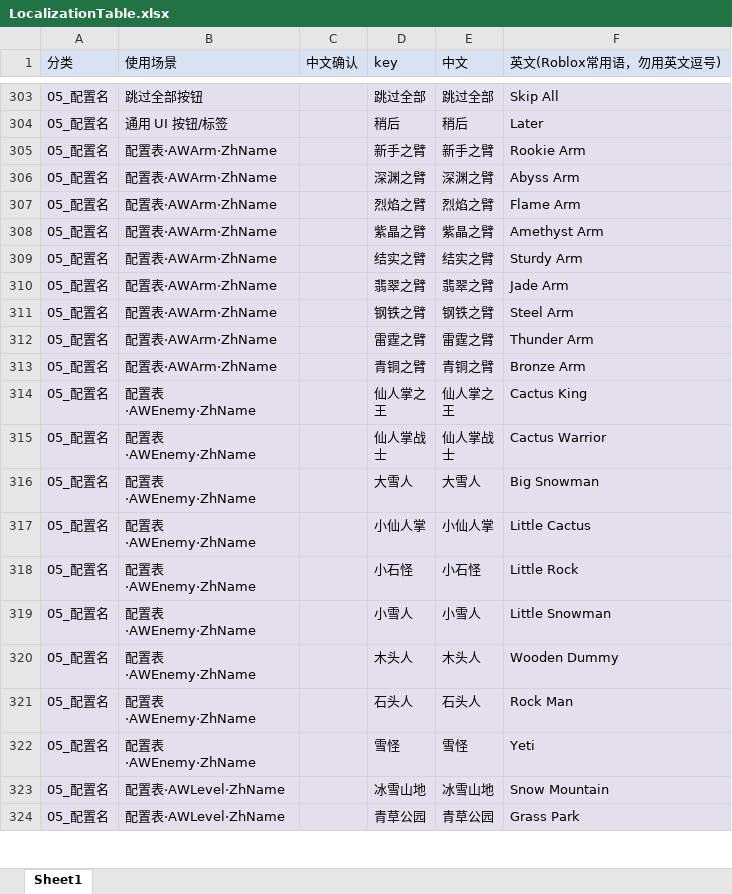
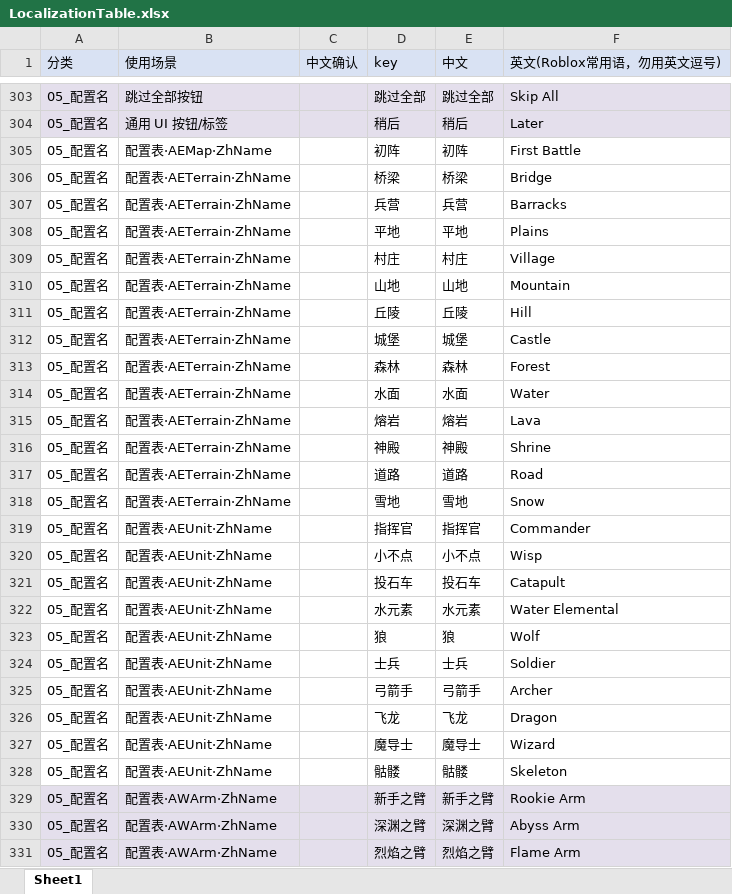
Before and after one commit to Sin202666/S3, an Excel workbook: config/Localization/LocalizationTable.xlsx, sheet Sheet1, drawn as a sheet; only a part is shown, gaps mark what is left out; the shorter side is filled out with more unchanged rows; values as stored, in another font and other column widths than the file's, no borders; the diff covers the shown part only; the diff names each change by its address in the sheet, - before the commit and + after, or states it on an @@ line.

```diff
--- a/config/Localization/LocalizationTable.xlsx (sheet Sheet1)
+++ b/config/Localization/LocalizationTable.xlsx (sheet Sheet1)
+row 305: 05_配置名 | 配置表·AEMap·ZhName |  | 初阵 | 初阵 | First Battle
+row 306: 05_配置名 | 配置表·AETerrain·ZhName |  | 桥梁 | 桥梁 | Bridge
+row 307: 05_配置名 | 配置表·AETerrain·ZhName |  | 兵营 | 兵营 | Barracks
+row 308: 05_配置名 | 配置表·AETerrain·ZhName |  | 平地 | 平地 | Plains
+row 309: 05_配置名 | 配置表·AETerrain·ZhName |  | 村庄 | 村庄 | Village
+row 310: 05_配置名 | 配置表·AETerrain·ZhName |  | 山地 | 山地 | Mountain
+row 311: 05_配置名 | 配置表·AETerrain·ZhName |  | 丘陵 | 丘陵 | Hill
+row 312: 05_配置名 | 配置表·AETerrain·ZhName |  | 城堡 | 城堡 | Castle
+row 313: 05_配置名 | 配置表·AETerrain·ZhName |  | 森林 | 森林 | Forest
+row 314: 05_配置名 | 配置表·AETerrain·ZhName |  | 水面 | 水面 | Water
+row 315: 05_配置名 | 配置表·AETerrain·ZhName |  | 熔岩 | 熔岩 | Lava
+row 316: 05_配置名 | 配置表·AETerrain·ZhName |  | 神殿 | 神殿 | Shrine
+row 317: 05_配置名 | 配置表·AETerrain·ZhName |  | 道路 | 道路 | Road
+row 318: 05_配置名 | 配置表·AETerrain·ZhName |  | 雪地 | 雪地 | Snow
+row 319: 05_配置名 | 配置表·AEUnit·ZhName |  | 指挥官 | 指挥官 | Commander
+row 320: 05_配置名 | 配置表·AEUnit·ZhName |  | 小不点 | 小不点 | Wisp
+row 321: 05_配置名 | 配置表·AEUnit·ZhName |  | 投石车 | 投石车 | Catapult
+row 322: 05_配置名 | 配置表·AEUnit·ZhName |  | 水元素 | 水元素 | Water Elemental
+row 323: 05_配置名 | 配置表·AEUnit·ZhName |  | 狼 | 狼 | Wolf
+row 324: 05_配置名 | 配置表·AEUnit·ZhName |  | 士兵 | 士兵 | Soldier
+row 325: 05_配置名 | 配置表·AEUnit·ZhName |  | 弓箭手 | 弓箭手 | Archer
+row 326: 05_配置名 | 配置表·AEUnit·ZhName |  | 飞龙 | 飞龙 | Dragon
+row 327: 05_配置名 | 配置表·AEUnit·ZhName |  | 魔导士 | 魔导士 | Wizard
+row 328: 05_配置名 | 配置表·AEUnit·ZhName |  | 骷髅 | 骷髅 | Skeleton
```
Also changed, not shown: 14 added rows elsewhere in this sheet, 31 other files.
